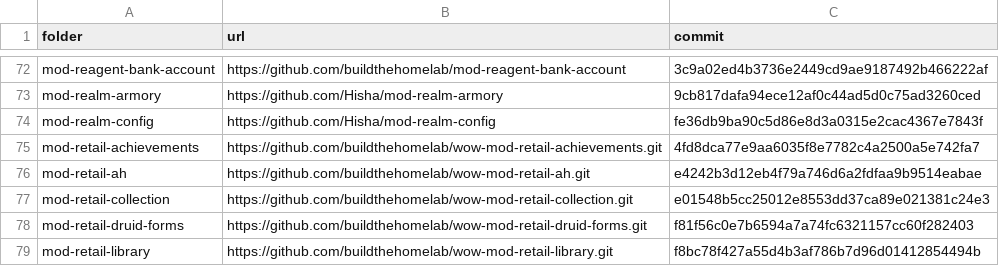
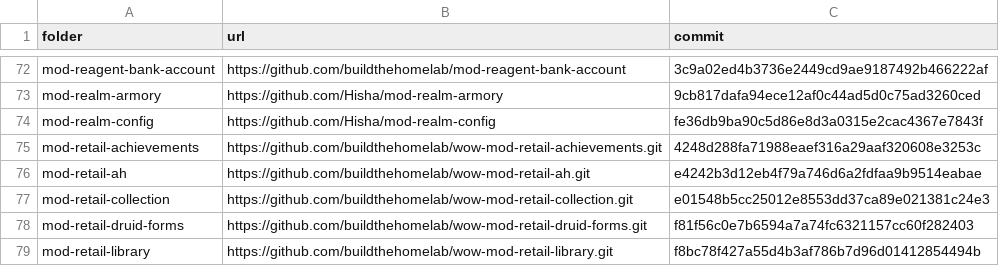
Before and after one commit to buildthehomelab/wow-ci, a TSV file: config/server-modules.tsv, drawn as a sheet; only a part is shown, gaps mark what is left out.

```diff
--- a/config/server-modules.tsv
+++ b/config/server-modules.tsv
@@ -74,3 +74,3 @@ mod-realm-armory	https://github.com/Hisha/mod-realm-armory	9cb817dafa94ece12af0c
 mod-realm-config	https://github.com/Hisha/mod-realm-config	fe36db9ba90c5d86e8d3a0315e2cac4367e7843f
-mod-retail-achievements	https://github.com/buildthehomelab/wow-mod-retail-achievements.git	4fd8dca77e9aa6035f8e7782c4a2500a5e742fa7
+mod-retail-achievements	https://github.com/buildthehomelab/wow-mod-retail-achievements.git	4248d288fa71988eaef316a29aaf320608e3253c
 mod-retail-ah	https://github.com/buildthehomelab/wow-mod-retail-ah.git	e4242b3d12eb4f79a746d6a2fdfaa9b9514eabae
```
